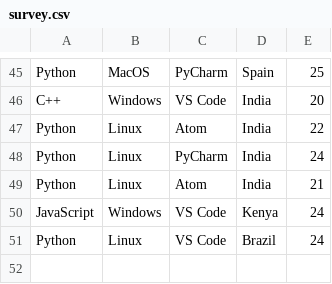
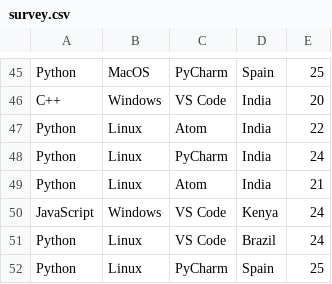
Before and after one commit to joelibaceta/hacktoberfest-training-2019, a CSV file: survey.csv, drawn as a sheet; only a part is shown, gaps mark what is left out.

Commit message:
Added entry to the survey

```diff
--- a/survey.csv
+++ b/survey.csv
@@ -51 +51,2 @@ JavaScript, Windows, VS Code, Kenya, 24
 Python, Linux, VS Code, Brazil, 24
+Python, Linux, PyCharm, Spain, 25
```
Also changed, not shown: 1 other file.
